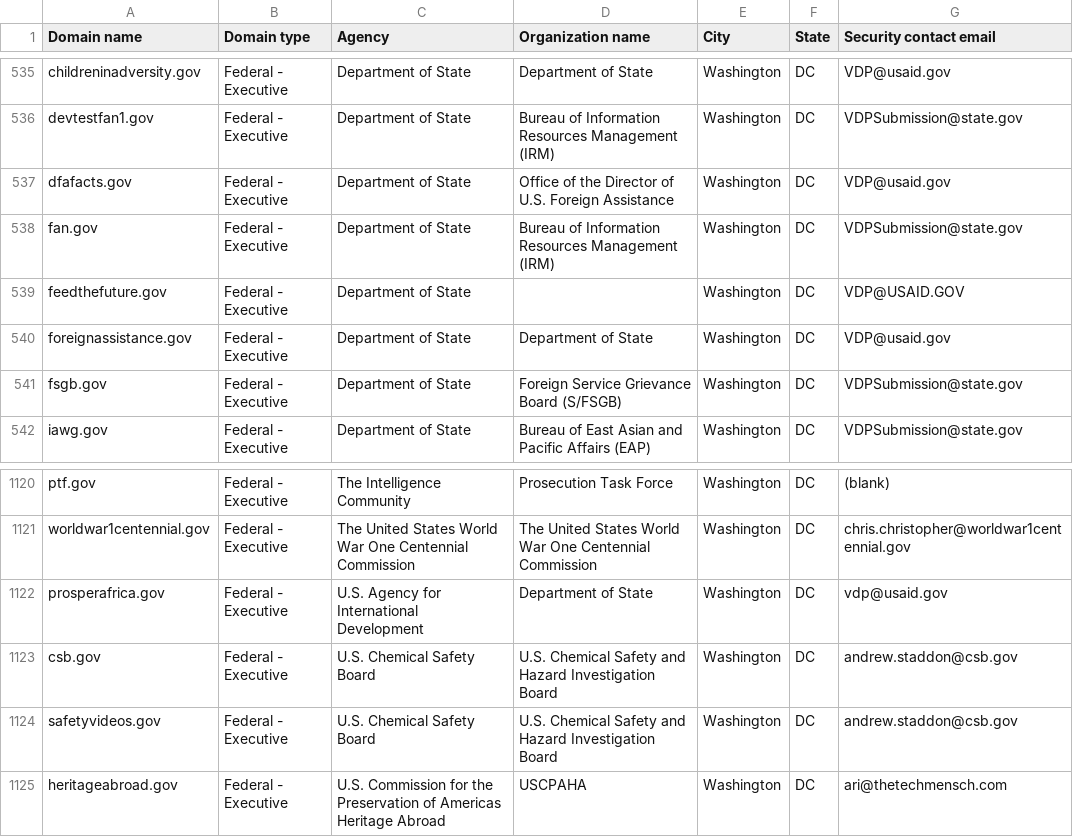
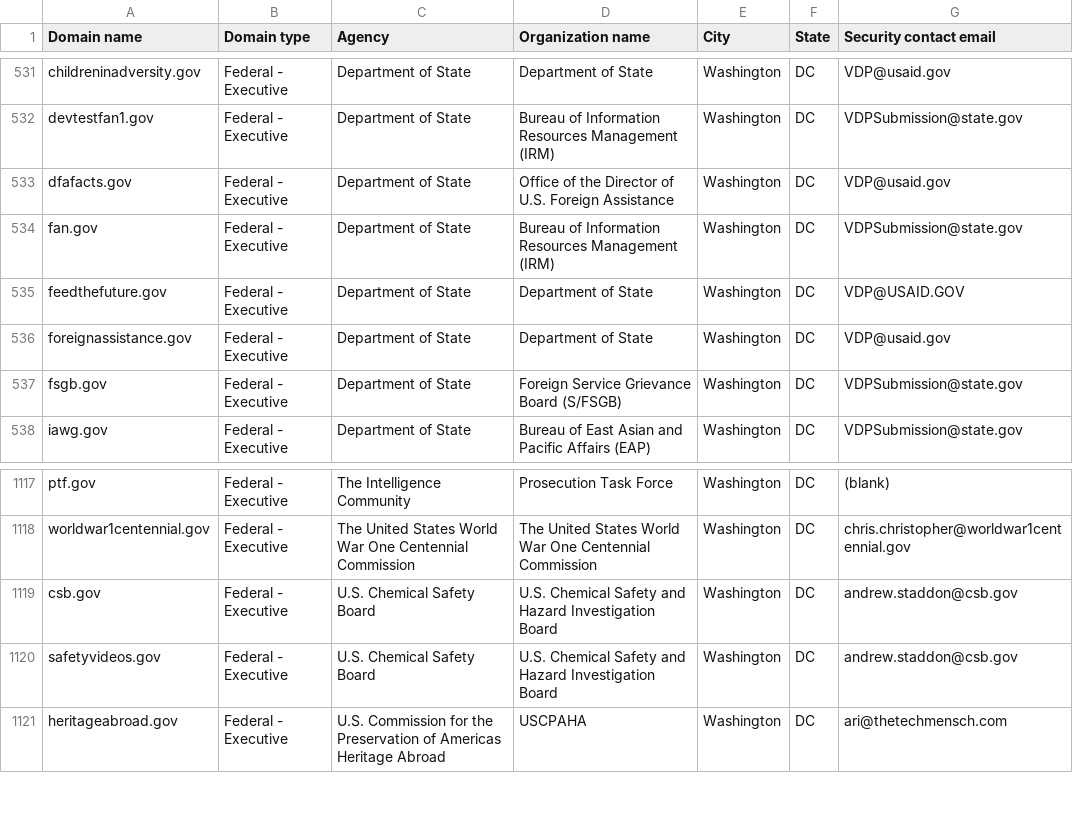
Before and after one commit to LadyPhoeynix/dotgov-data, a CSV file: current-federal.csv, drawn as a sheet; only a part is shown, gaps mark what is left out; the diff covers the shown part only.

Commit message:
Flat: latest data (2025-07-24T06:46:30.816Z) {   "date": "2025-07-24T06:46:30.816Z",   "files": [     {       "name": "current-federal.csv",       "deltaBytes": -507,       "source": "https://manage.get.gov/api/v1/get-report/current-federal"     },     {       "name": "current-full.csv",       "deltaBytes": 1130,       "source": "https://manage.get.gov/api/v1/get-report/current-full"     }   ] }

```diff
--- a/current-federal.csv
+++ b/current-federal.csv
@@ -538,3 +534,3 @@ dfafacts.gov,Federal - Executive,Department of State,Office of the Director of U
 fan.gov,Federal - Executive,Department of State,Bureau of Information Resources Management (IRM),Washington,DC,VDPSubmission@state.gov
-feedthefuture.gov,Federal - Executive,Department of State,,Washington,DC,VDP@USAID.GOV
+feedthefuture.gov,Federal - Executive,Department of State,Department of State,Washington,DC,VDP@USAID.GOV
 foreignassistance.gov,Federal - Executive,Department of State,Department of State,Washington,DC,VDP@usaid.gov
@@ -1121,3 +1118,2 @@ ptf.gov,Federal - Executive,The Intelligence Community,Prosecution Task Force,Wa
 worldwar1centennial.gov,Federal - Executive,The United States World War One Centennial Commission,The United States World War One Centennial Commission,Washington,DC,chris.christopher@worldwar1centennial.gov
-prosperafrica.gov,Federal - Executive,U.S. Agency for International Development,Department of State,Washington,DC,vdp@usaid.gov
 csb.gov,Federal - Executive,U.S. Chemical Safety Board,U.S. Chemical Safety and Hazard Investigation Board,Washington,DC,andrew.staddon@csb.gov
```
Also changed, not shown: 1 added row and 4 removed rows elsewhere in this file, 1 other file.
